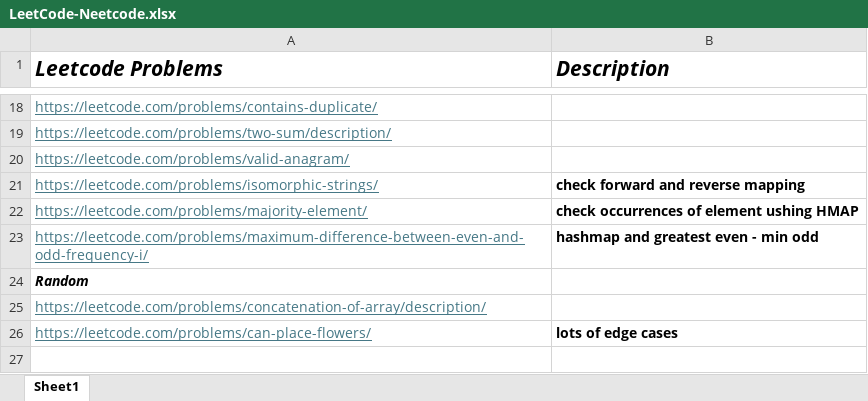
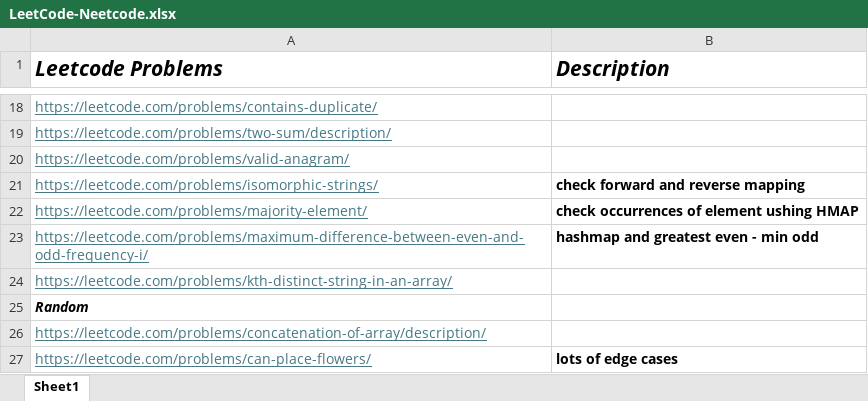
Before and after one commit to rahulbhagwat28/Leetcode-Solutions, an Excel workbook: LeetCode-Neetcode.xlsx, sheet Sheet1, drawn as a sheet; only a part is shown, gaps mark what is left out; the shorter side is filled out with more unchanged rows; values as stored, in another font and other column widths than the file's, no borders; the diff names each change by its address in the sheet, - before the commit and + after, or states it on an @@ line.

Commit message:
Leetcode problem

```diff
--- a/LeetCode-Neetcode.xlsx (sheet Sheet1)
+++ b/LeetCode-Neetcode.xlsx (sheet Sheet1)
+row 24: https://leetcode.com/problems/kth-distinct-string-in-an-array/
```
Also changed, not shown: 1 other file.
